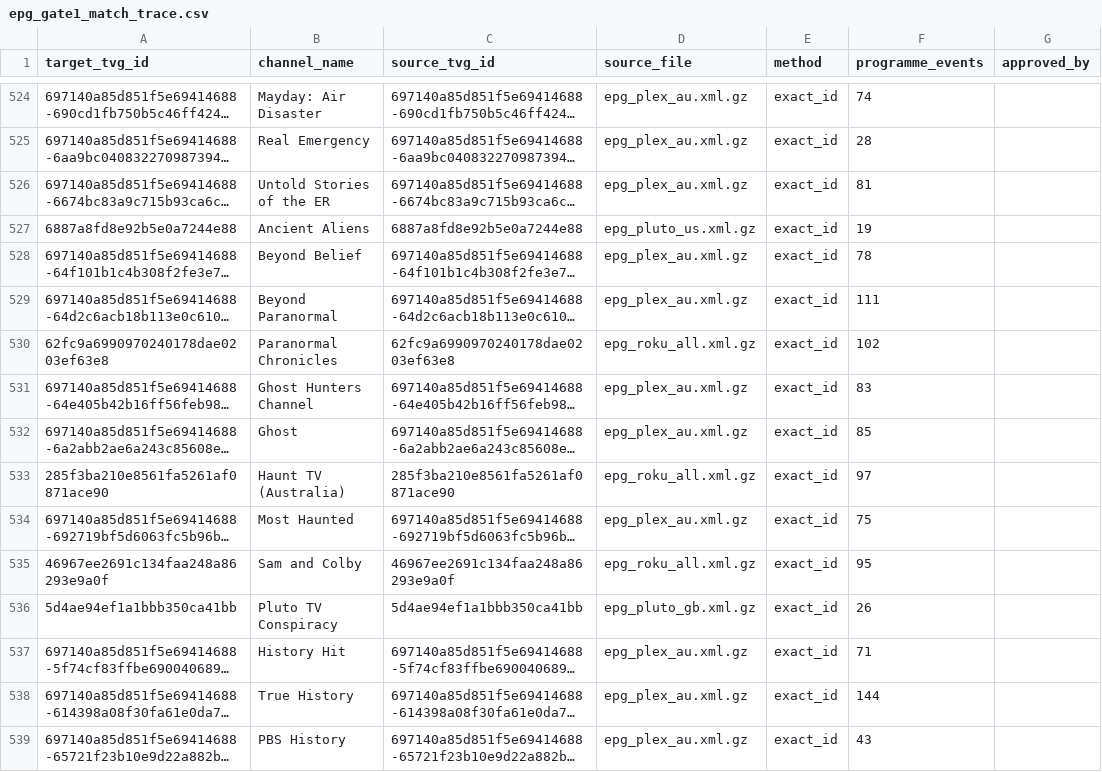
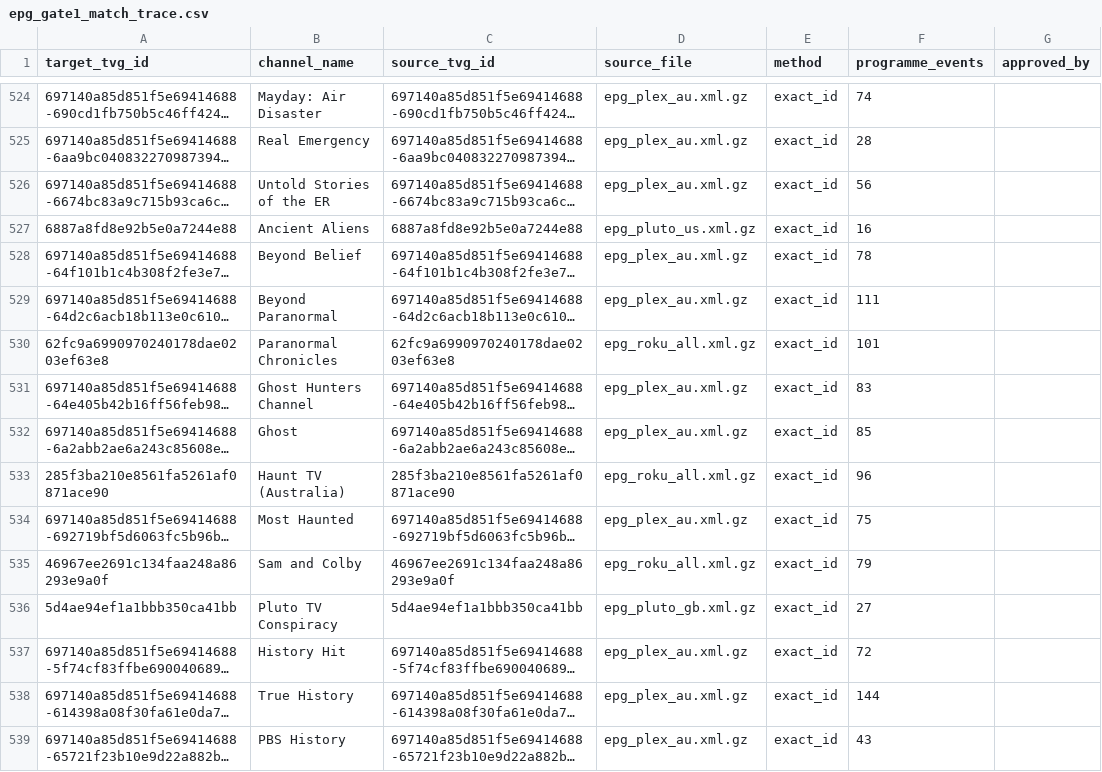
Before and after one commit to safetyblade/autv, a CSV file: audits/epg_gate1_match_trace.csv, drawn as a sheet; only a part is shown, gaps mark what is left out; long unchanged cells end in …; the diff covers the shown part only; the diff names each change by its address in the sheet, - before the commit and + after, or states it on an @@ line.

```diff
--- a/audits/epg_gate1_match_trace.csv
+++ b/audits/epg_gate1_match_trace.csv
-F526 (programme_events): 81
+F526 (programme_events): 56
-F527 (programme_events): 19
+F527 (programme_events): 16
-F530 (programme_events): 102
+F530 (programme_events): 101
-F533 (programme_events): 97
+F533 (programme_events): 96
-F535 (programme_events): 95
+F535 (programme_events): 79
-F536 (programme_events): 26
+F536 (programme_events): 27
-F537 (programme_events): 71
+F537 (programme_events): 72
```
Also changed, not shown: 1 removed row and 184 edited cells elsewhere in this file, 4 other files.
